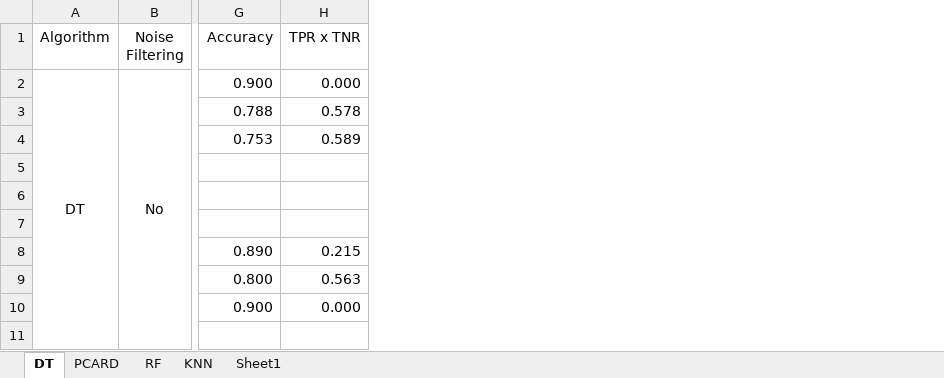
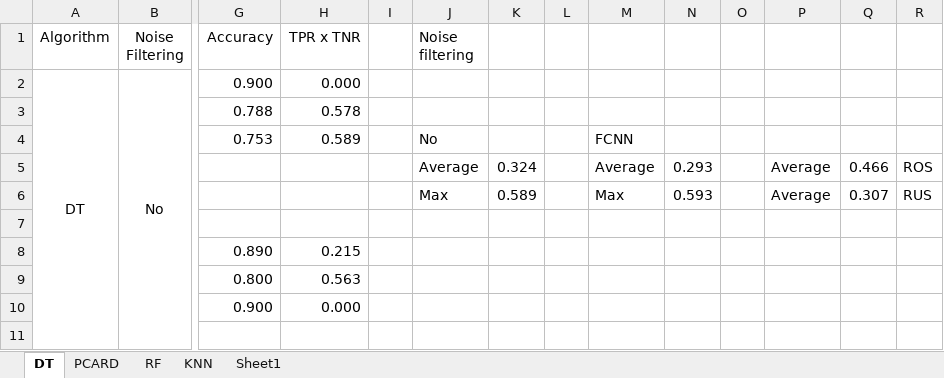
Before and after one commit to IgnacioVellido/DS-Assignments, an Excel workbook: BD-II/analytics/results/results.xlsx, sheet DT, drawn as a sheet; only a part is shown, gaps mark what is left out; values as stored, in another font and other column widths than the file's, no borders; the diff names each change by its address in the sheet, - before the commit and + after, or states it on an @@ line.

```diff
--- a/BD-II/analytics/results/results.xlsx (sheet DT)
+++ b/BD-II/analytics/results/results.xlsx (sheet DT)
+column I, empty
+column J (Noise filtering), rows 4-6: No | Average | Max
+column K, rows 5-6: 0.324 | 0.589
+column L, empty
+column M, rows 4-6: FCNN | Average | Max
+column N, rows 5-6: 0.293 | 0.593
+column O, empty
+column P, rows 5-6: Average | Average
+column Q, rows 5-6: 0.466 | 0.307
+column R, rows 5-6: ROS | RUS
```
Also changed, not shown: sheet KNN, sheet RF, sheet PCARD, 7 other files.
